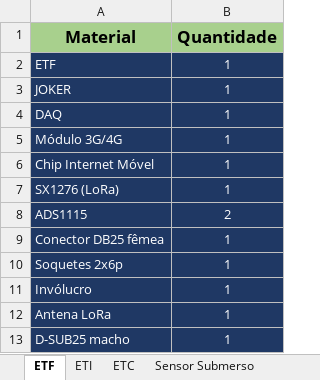
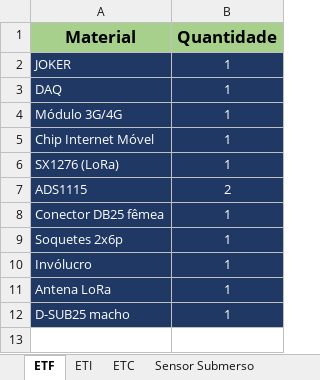
Before and after one commit to ratem/mrp, an Excel workbook: ETF_BOM.xlsx, sheet ETF, drawn as a sheet; values as stored, in another font and other column widths than the file's, no borders; the diff names each change by its address in the sheet, - before the commit and + after, or states it on an @@ line.

```diff
--- a/ETF_BOM.xlsx (sheet ETF)
+++ b/ETF_BOM.xlsx (sheet ETF)
-row 2: ETF | 1
```
Also changed, not shown: ETI_BOM.xlsx, 2 other files.
